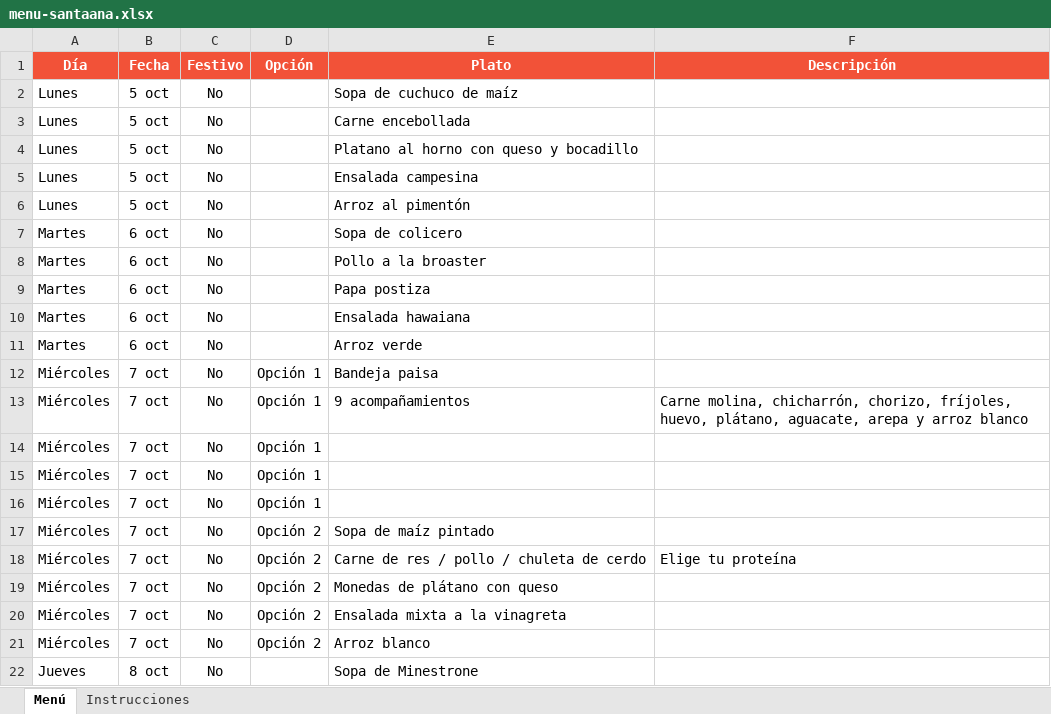
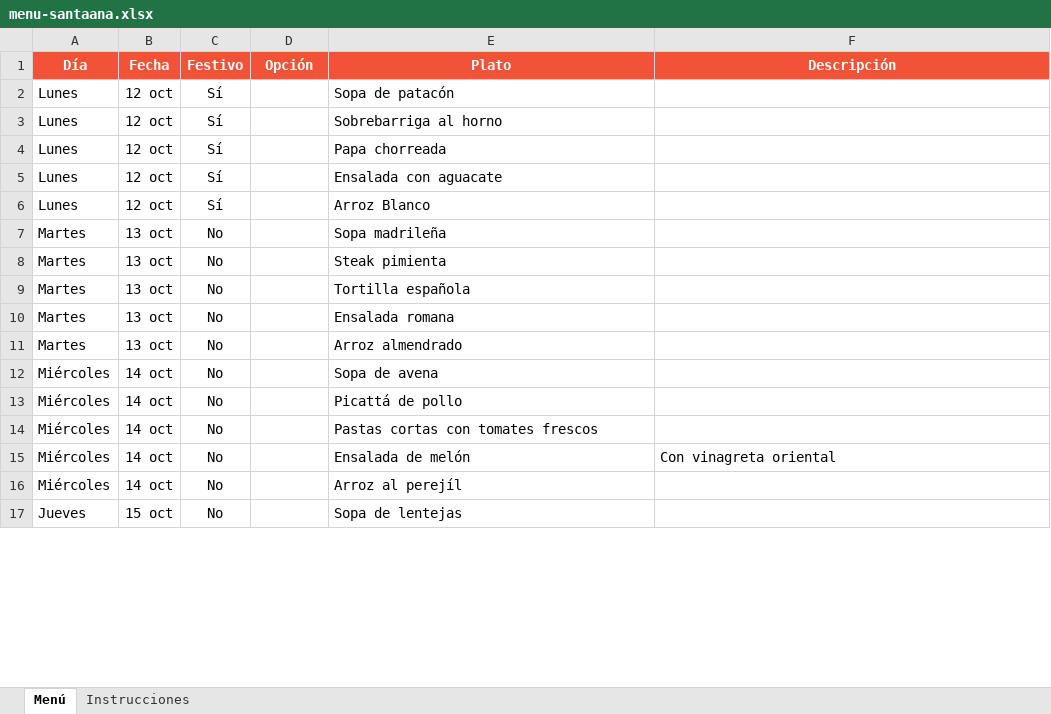
Before and after one commit to panaderiagolconda/Menus-semanales, an Excel workbook: menu-santaana.xlsx, sheet Menú, drawn as a sheet; only a part is shown; values as stored, in another font and other column widths than the file's, no borders; removed rows and columns are numbered as before the commit, all else as after; the diff covers the shown part only; the diff names each change by its address in the sheet, - before the commit and + after, or states it on an @@ line.

```diff
--- a/menu-santaana.xlsx (sheet Menú)
+++ b/menu-santaana.xlsx (sheet Menú)
-B2:B6 (Fecha): 5 oct
+B2:B6 (Fecha): 12 oct
-C2:C6 (Festivo): No
+C2:C6 (Festivo): Sí
-E2 (Plato): Sopa de cuchuco de maíz
+E2 (Plato): Sopa de patacón
-E3 (Plato): Carne encebollada
+E3 (Plato): Sobrebarriga al horno
-E4 (Plato): Platano al horno con queso y bocadillo
+E4 (Plato): Papa chorreada
-E5 (Plato): Ensalada campesina
+E5 (Plato): Ensalada con aguacate
-E6 (Plato): Arroz al pimentón
+E6 (Plato): Arroz Blanco
-B7:B11 (Fecha): 6 oct
+B7:B11 (Fecha): 13 oct
-E7 (Plato): Sopa de colicero
+E7 (Plato): Sopa madrileña
-E8 (Plato): Pollo a la broaster
+E8 (Plato): Steak pimienta
-E9 (Plato): Papa postiza
+E9 (Plato): Tortilla española
-E10 (Plato): Ensalada hawaiana
+E10 (Plato): Ensalada romana
-E11 (Plato): Arroz verde
+E11 (Plato): Arroz almendrado
-B12 (Fecha): 7 oct
+B12 (Fecha): 14 oct
-D12 (Opción): Opción 1
+D12 (Opción): (empty)
-E12 (Plato): Bandeja paisa
+E12 (Plato): Sopa de avena
-row 13: Miércoles | 7 oct | No | Opción 1 | 9 acompañamientos | Carne molina, chicharrón, chorizo, fríjoles, huevo, plátano, aguacate, arepa y arroz blanco
-row 14: Miércoles | 7 oct | No | Opción 1
-row 15: Miércoles | 7 oct | No | Opción 1
-row 16: Miércoles | 7 oct | No | Opción 1
-B13 (Fecha): 7 oct
+B13 (Fecha): 14 oct
-D13 (Opción): Opción 2
+D13 (Opción): (empty)
-E13 (Plato): Sopa de maíz pintado
+E13 (Plato): Picattá de pollo
-row 18: Miércoles | 7 oct | No | Opción 2 | Carne de res / pollo / chuleta de cerdo | Elige tu proteína
-B14:B16 (Fecha): 7 oct
+B14:B16 (Fecha): 14 oct
-D14:D16 (Opción): Opción 2
+D14:D16 (Opción): (empty)
-E14 (Plato): Monedas de plátano con queso
+E14 (Plato): Pastas cortas con tomates frescos
-E15 (Plato): Ensalada mixta a la vinagreta
+E15 (Plato): Ensalada de melón
-F15 (Descripción): (empty)
+F15 (Descripción): Con vinagreta oriental
-E16 (Plato): Arroz blanco
+E16 (Plato): Arroz al perejíl
-B17 (Fecha): 8 oct
+B17 (Fecha): 15 oct
-E17 (Plato): Sopa de Minestrone
+E17 (Plato): Sopa de lentejas
```
Also changed, not shown: 47 edited cells elsewhere in this sheet, menu-lisboa.xlsx.
